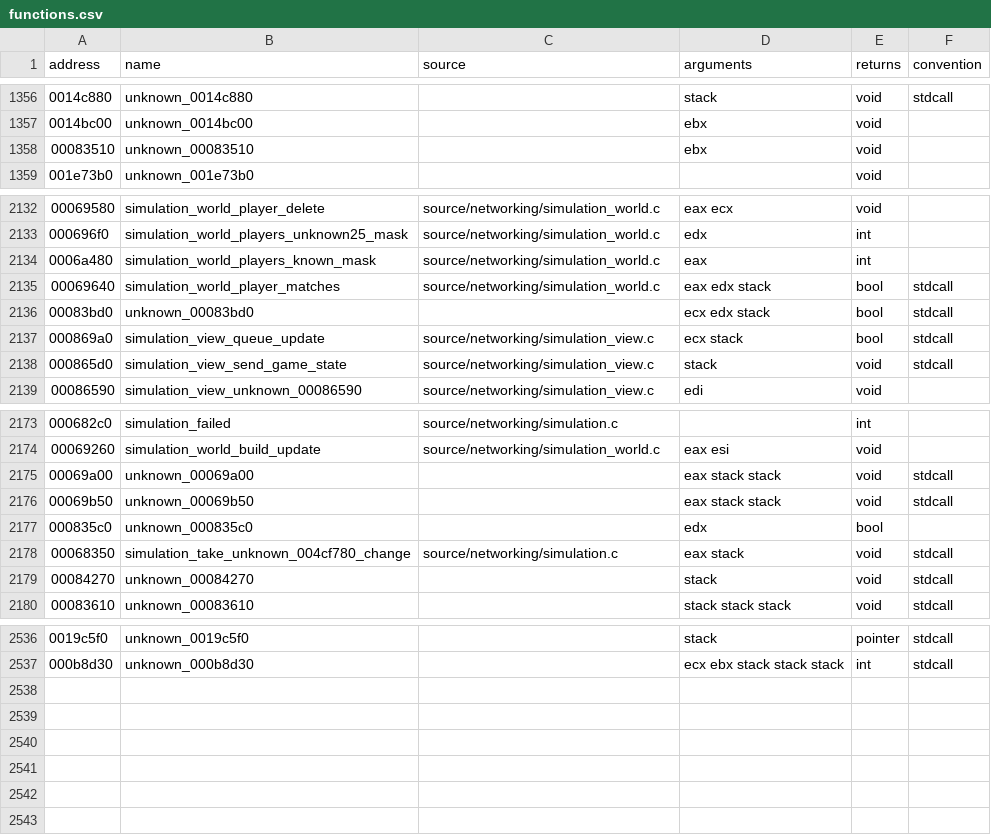
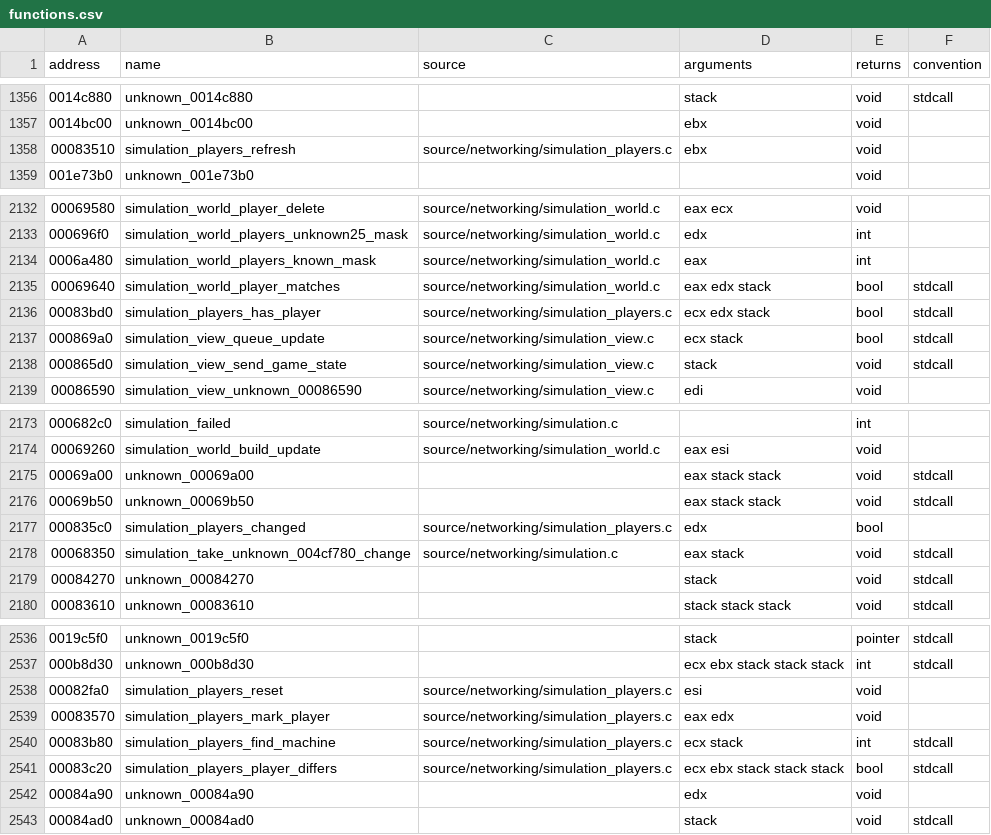
Before and after one commit to stevencol/halo-2-universal, a CSV file: symbols/functions.csv, drawn as a sheet; only a part is shown, gaps mark what is left out.

```diff
--- a/symbols/functions.csv
+++ b/symbols/functions.csv
@@ -1357,3 +1357,3 @@ address,name,source,arguments,returns,convention
 0014bc00,unknown_0014bc00,,ebx,void
-00083510,unknown_00083510,,ebx,void
+00083510,simulation_players_refresh,source/networking/simulation_players.c,ebx,void
 001e73b0,unknown_001e73b0,,,void
@@ -2135,3 +2135,3 @@ address,name,source,arguments,returns,convention
 00069640,simulation_world_player_matches,source/networking/simulation_world.c,eax edx stack,bool,stdcall
-00083bd0,unknown_00083bd0,,ecx edx stack,bool,stdcall
+00083bd0,simulation_players_has_player,source/networking/simulation_players.c,ecx edx stack,bool,stdcall
 000869a0,simulation_view_queue_update,source/networking/simulation_view.c,ecx stack,bool,stdcall
@@ -2176,3 +2176,3 @@ address,name,source,arguments,returns,convention
 00069b50,unknown_00069b50,,eax stack stack,void,stdcall
-000835c0,unknown_000835c0,,edx,bool
+000835c0,simulation_players_changed,source/networking/simulation_players.c,edx,bool
 00068350,simulation_take_unknown_004cf780_change,source/networking/simulation.c,eax stack,void,stdcall
@@ -2537 +2537,7 @@ address,name,source,arguments,returns,convention
 000b8d30,unknown_000b8d30,,ecx ebx stack stack stack,int,stdcall
+00082fa0,simulation_players_reset,source/networking/simulation_players.c,esi,void
+00083570,simulation_players_mark_player,source/networking/simulation_players.c,eax edx,void
+00083b80,simulation_players_find_machine,source/networking/simulation_players.c,ecx stack,int,stdcall
+00083c20,simulation_players_player_differs,source/networking/simulation_players.c,ecx ebx stack stack stack,bool,stdcall
+00084a90,unknown_00084a90,,edx,void
+00084ad0,unknown_00084ad0,,stack,void,stdcall
```
Also changed, not shown: 13 other files.
